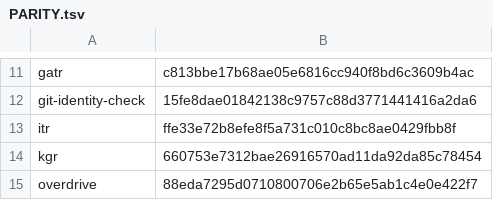
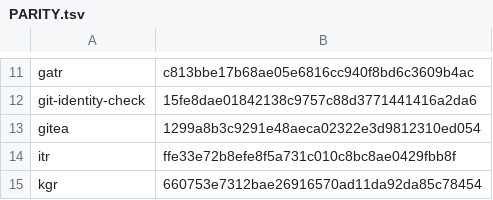
Before and after one commit to joeaguilar/skills, a TSV file: codex/PARITY.tsv, drawn as a sheet; only a part is shown, gaps mark what is left out; the shorter side is filled out with more unchanged rows.

Commit message:
feat(gitea): port gitea skill to Codex
Codex (gpt-5.5) ported claude/skills/gitea to codex/skills/gitea with Codex wording and byte-identical helper scripts (committed executable), added agents/openai.yaml, registered the git-hosting capability in the skill-tree registry (yaml + json), recorded the PARITY.tsv baseline, and graduated gitea out of PLATFORM_ONLY.tsv. Reviewed by fable-5.1.

Landed on 2026-10-03 from the local codex-port-gitea branch, written 2026-09-26, and brought level with main: the helper scripts are the current Claude copies (the token-scope fix and the gitea.cmd launcher), SKILL.md points PowerShell and cmd at that launcher, and the PARITY baseline is the current Claude source.

```diff
--- a/codex/PARITY.tsv
+++ b/codex/PARITY.tsv
@@ -12,2 +12,3 @@ gatr	c813bbe17b68ae05e6816cc940f8bd6c3609b4ac
 git-identity-check	15fe8dae01842138c9757c88d3771441416a2da6
+gitea	1299a8b3c9291e48aeca02322e3d9812310ed054
 itr	ffe33e72b8efe8f5a731c010c8bc8ae0429fbb8f
```
Also changed, not shown: PLATFORM_ONLY.tsv, 9 other files.
